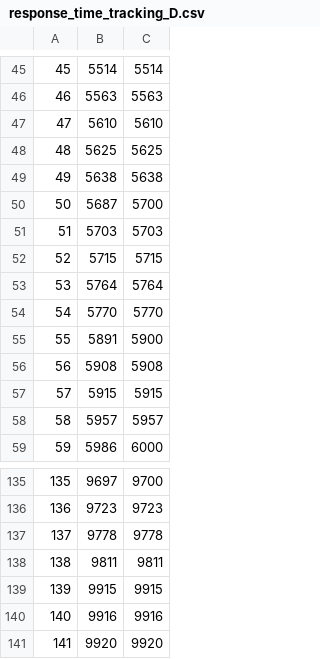
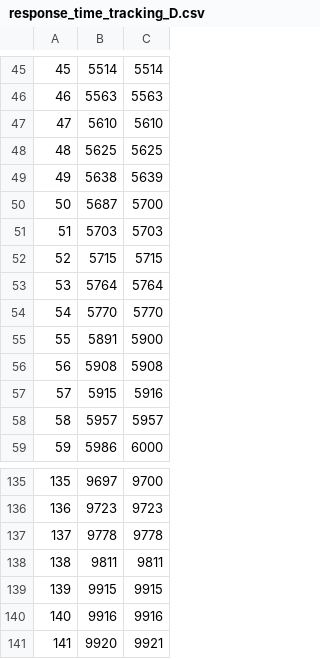
Before and after one commit to TacoCurry/HRTTest, a CSV file: response_time_tracking_D.csv, drawn as a sheet; only a part is shown, gaps mark what is left out; the diff covers the shown part only.

```diff
--- a/response_time_tracking_D.csv
+++ b/response_time_tracking_D.csv
@@ -48,3 +48,3 @@
 48,5625,5625
-49,5638,5638
+49,5638,5639
 50,5687,5700
@@ -56,3 +56,3 @@
 56,5908,5908
-57,5915,5915
+57,5915,5916
 58,5957,5957
@@ -140,2 +140,2 @@
 140,9916,9916
-141,9920,9920
+141,9920,9921
```
Also changed, not shown: 23 edited cells elsewhere in this file, 11 other files.
